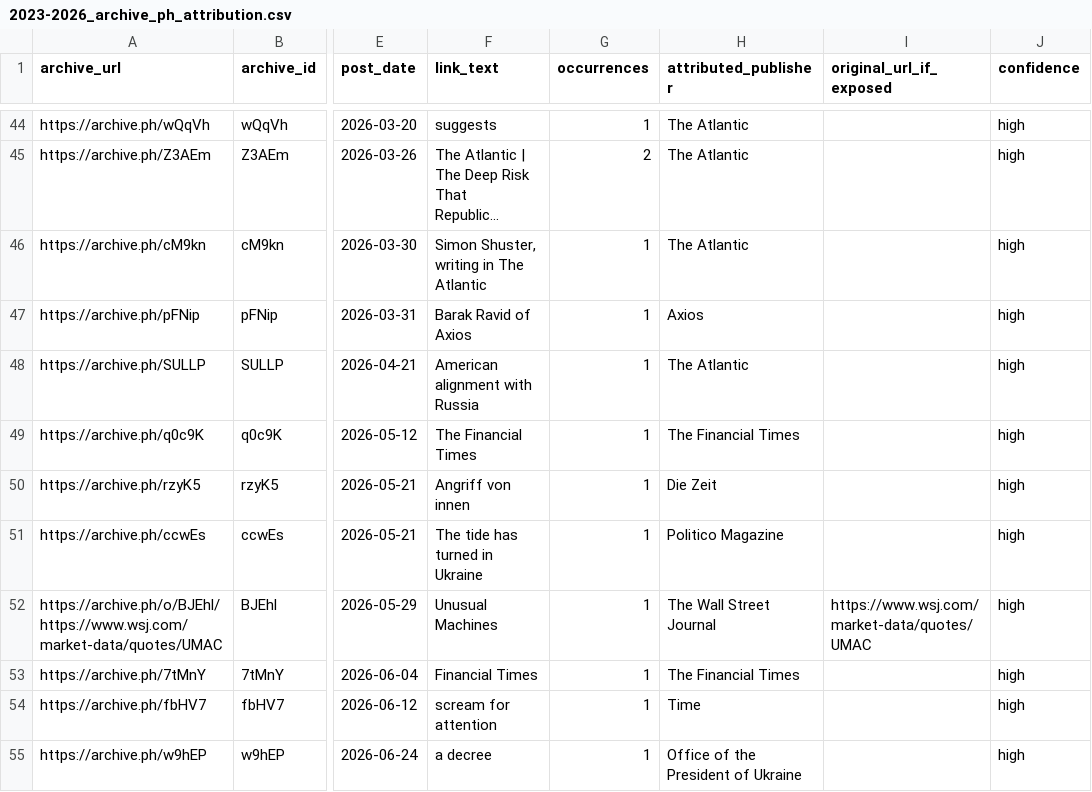
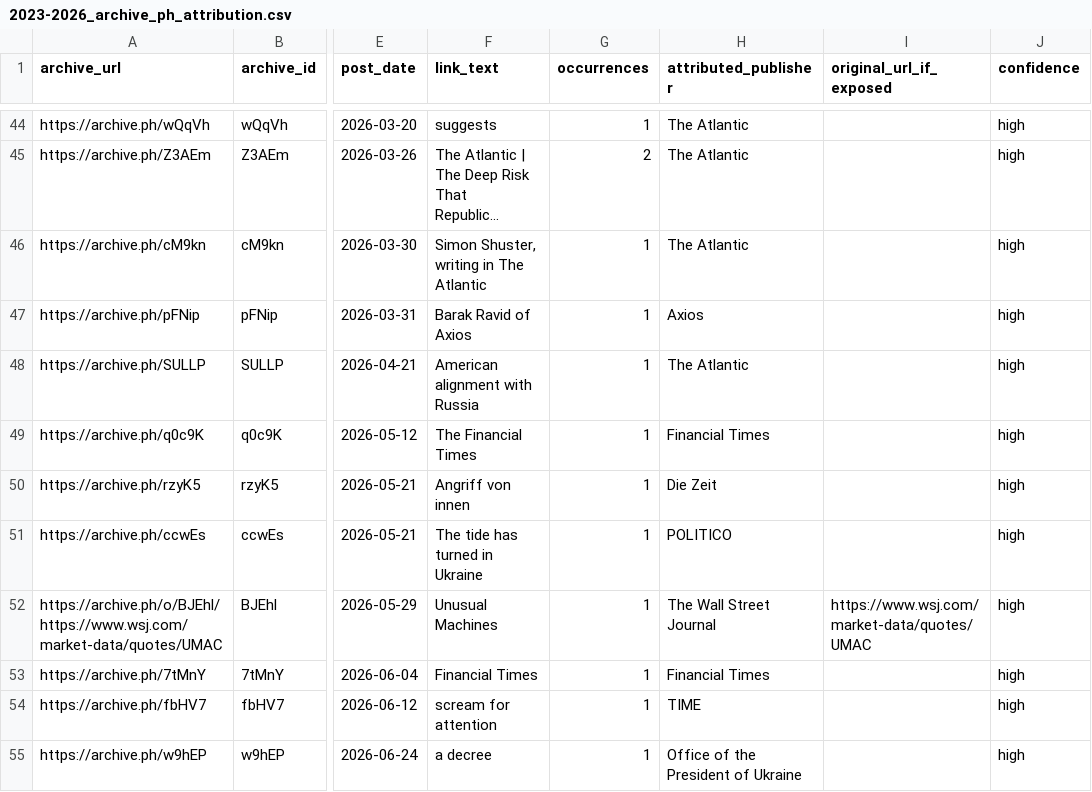
Before and after one commit to abdymok/substack_archive, a CSV file: working_set/2023-2026_archive_ph_attribution.csv, drawn as a sheet; only a part is shown, gaps mark what is left out; long unchanged cells end in …; the diff covers the shown part only; the diff names each change by its address in the sheet, - before the commit and + after, or states it on an @@ line.

Commit message:
Correct Archive.ph publisher attribution and Bloomberg redirect

```diff
--- a/working_set/2023-2026_archive_ph_attribution.csv
+++ b/working_set/2023-2026_archive_ph_attribution.csv
-H49 (attributed_publisher): The Financial Times
+H49 (attributed_publisher): Financial Times
-H51 (attributed_publisher): Politico Magazine
+H51 (attributed_publisher): POLITICO
-H53 (attributed_publisher): The Financial Times
+H53 (attributed_publisher): Financial Times
-H54 (attributed_publisher): Time
+H54 (attributed_publisher): TIME
```
Also changed, not shown: 18 edited cells elsewhere in this file.
